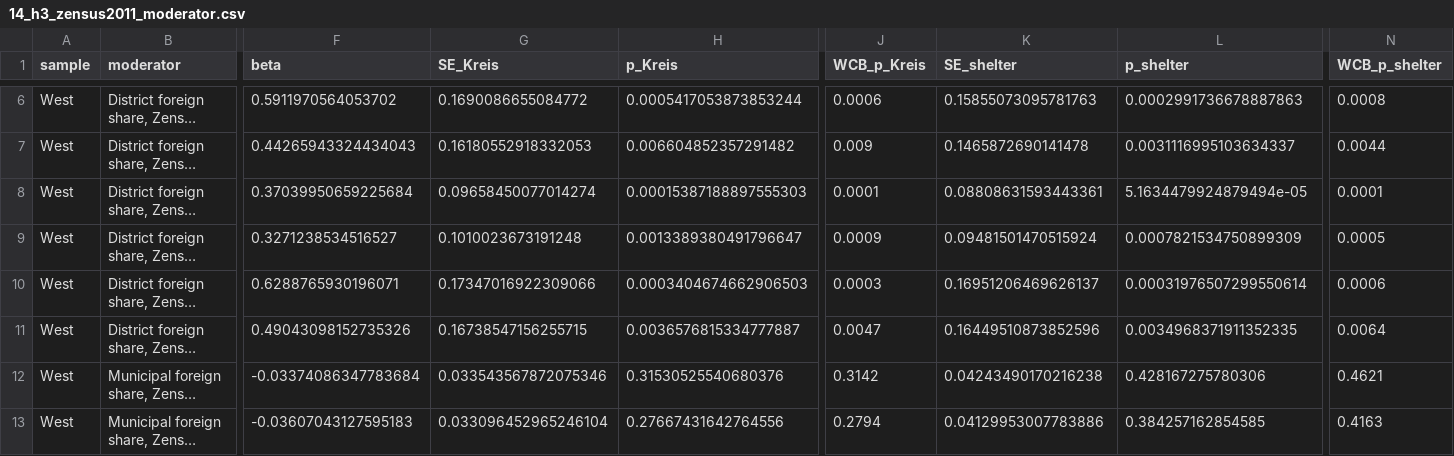
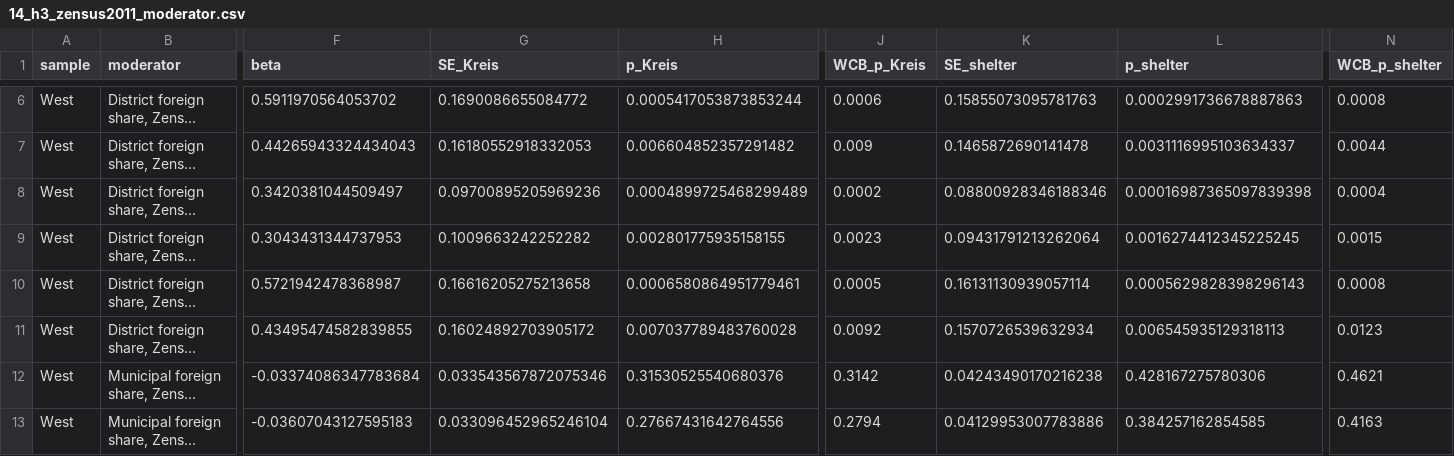
Before and after one commit to nastyacherkashova/refugee-centres-afd-germany, a CSV file: outputs_extensions/14_h3_zensus2011_moderator.csv, drawn as a sheet; only a part is shown, gaps mark what is left out; long unchanged cells end in …; the diff covers the shown part only; the diff names each change by its address in the sheet, - before the commit and + after, or states it on an @@ line.

```diff
--- a/outputs_extensions/14_h3_zensus2011_moderator.csv
+++ b/outputs_extensions/14_h3_zensus2011_moderator.csv
-F8 (beta): 0.37039950659225684
+F8 (beta): 0.3420381044509497
-G8 (SE_Kreis): 0.09658450077014274
+G8 (SE_Kreis): 0.09700895205969236
-H8 (p_Kreis): 0.00015387188897555303
+H8 (p_Kreis): 0.0004899725468299489
-J8 (WCB_p_Kreis): 0.0001
+J8 (WCB_p_Kreis): 0.0002
-K8 (SE_shelter): 0.08808631593443361
+K8 (SE_shelter): 0.08800928346188346
-L8 (p_shelter): 5.1634479924879494e-05
+L8 (p_shelter): 0.00016987365097839398
-N8 (WCB_p_shelter): 0.0001
+N8 (WCB_p_shelter): 0.0004
-F9 (beta): 0.3271238534516527
+F9 (beta): 0.3043431344737953
-G9 (SE_Kreis): 0.1010023673191248
+G9 (SE_Kreis): 0.1009663242252282
-H9 (p_Kreis): 0.0013389380491796647
+H9 (p_Kreis): 0.002801775935158155
-J9 (WCB_p_Kreis): 0.0009
+J9 (WCB_p_Kreis): 0.0023
-K9 (SE_shelter): 0.09481501470515924
+K9 (SE_shelter): 0.09431791213262064
-L9 (p_shelter): 0.0007821534750899309
+L9 (p_shelter): 0.0016274412345225245
-N9 (WCB_p_shelter): 0.0005
+N9 (WCB_p_shelter): 0.0015
-F10 (beta): 0.6288765930196071
+F10 (beta): 0.5721942478368987
-G10 (SE_Kreis): 0.17347016922309066
+G10 (SE_Kreis): 0.16616205275213658
-H10 (p_Kreis): 0.0003404674662906503
+H10 (p_Kreis): 0.0006580864951779461
-J10 (WCB_p_Kreis): 0.0003
+J10 (WCB_p_Kreis): 0.0005
-K10 (SE_shelter): 0.16951206469626137
+K10 (SE_shelter): 0.16131130939057114
-L10 (p_shelter): 0.00031976507299550614
+L10 (p_shelter): 0.0005629828398296143
-N10 (WCB_p_shelter): 0.0006
+N10 (WCB_p_shelter): 0.0008
-F11 (beta): 0.49043098152735326
+F11 (beta): 0.43495474582839855
-G11 (SE_Kreis): 0.16738547156255715
+G11 (SE_Kreis): 0.16024892703905172
-H11 (p_Kreis): 0.0036576815334777887
+H11 (p_Kreis): 0.007037789483760028
-J11 (WCB_p_Kreis): 0.0047
+J11 (WCB_p_Kreis): 0.0092
-K11 (SE_shelter): 0.16449510873852596
+K11 (SE_shelter): 0.1570726539632934
-L11 (p_shelter): 0.0034968371911352335
+L11 (p_shelter): 0.006545935129318113
-N11 (WCB_p_shelter): 0.0064
+N11 (WCB_p_shelter): 0.0123
```
Also changed, not shown: 140 edited cells elsewhere in this file, outputs_extensions/10_gerda_change_and_placebo.csv, outputs_extensions/12_change_from_2013.csv, 12 other files.
